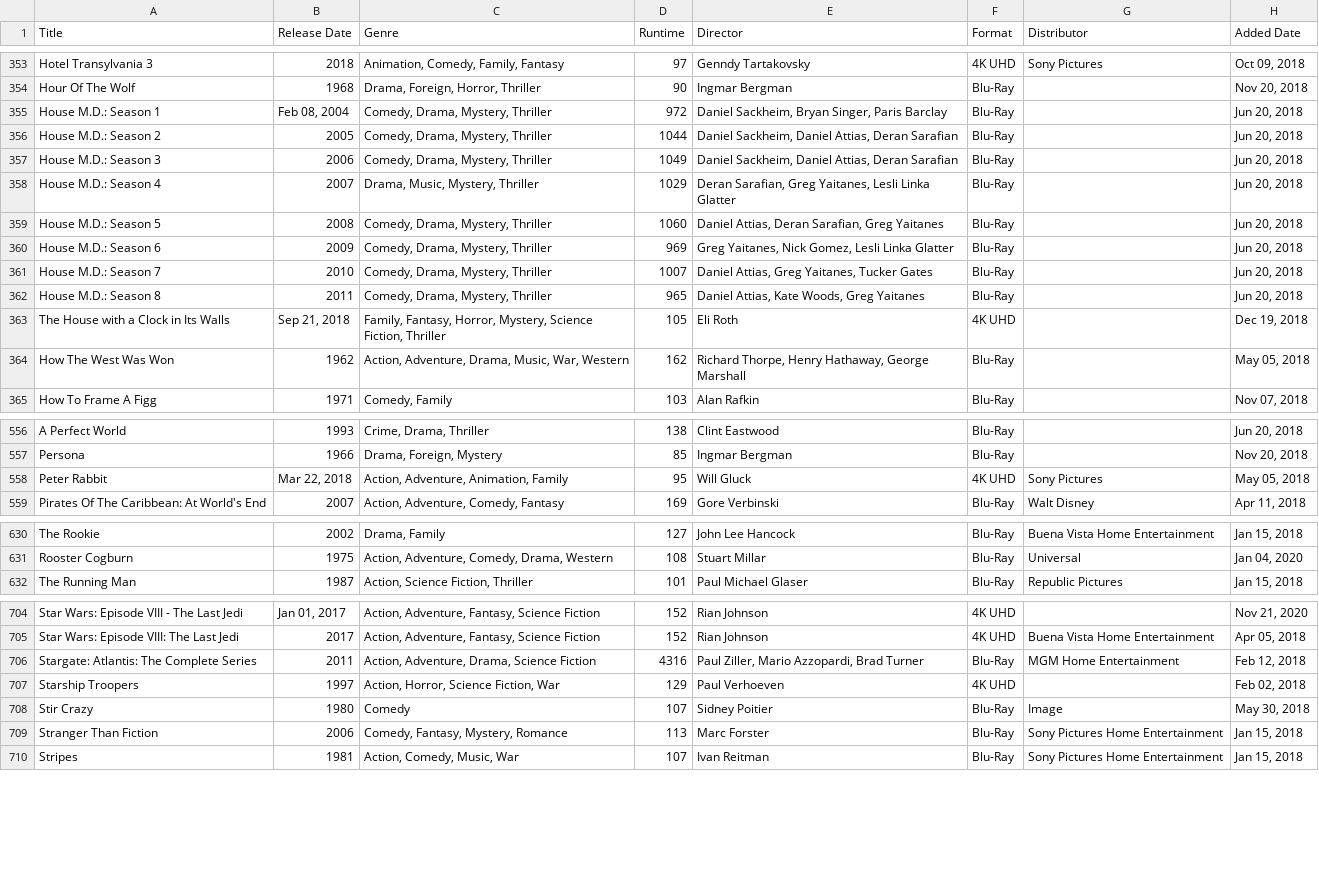
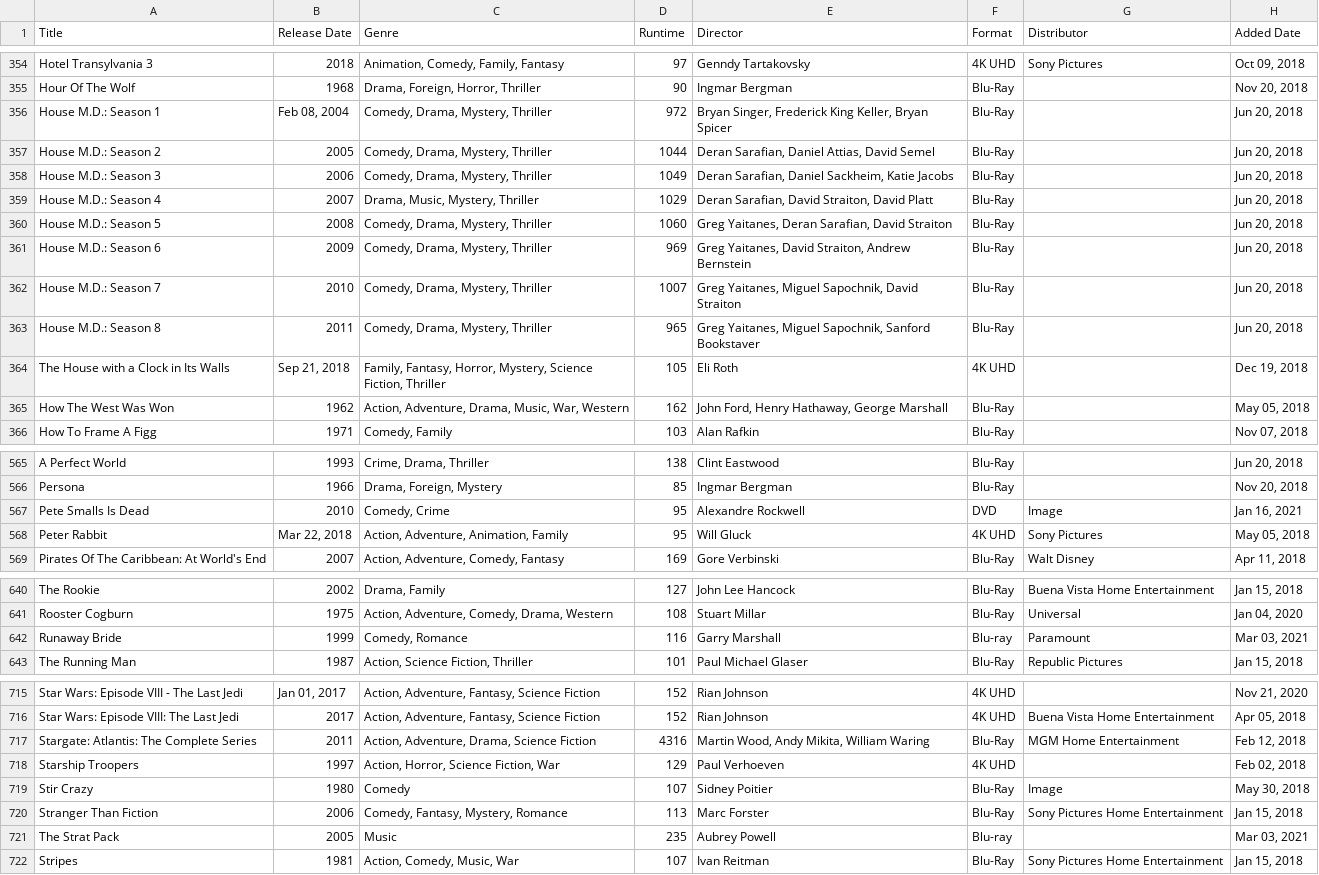
Before and after one commit to srv1054/blu-ray-HD-UHD-discs, a CSV file: Blu-Ray-HD-UHD-List-export_movies.csv, drawn as a sheet; only a part is shown, gaps mark what is left out; addresses are those after the commit; the diff covers the shown part only; the diff names each change by its address in the sheet, - before the commit and + after, or states it on an @@ line.

```diff
--- a/Blu-Ray-HD-UHD-List-export_movies.csv
+++ b/Blu-Ray-HD-UHD-List-export_movies.csv
-E356 (Director): Daniel Sackheim, Bryan Singer, Paris Barclay
+E356 (Director): Bryan Singer, Frederick King Keller, Bryan Spicer
-E357 (Director): Daniel Sackheim, Daniel Attias, Deran Sarafian
+E357 (Director): Deran Sarafian, Daniel Attias, David Semel
-E358 (Director): Daniel Sackheim, Daniel Attias, Deran Sarafian
+E358 (Director): Deran Sarafian, Daniel Sackheim, Katie Jacobs
-E359 (Director): Deran Sarafian, Greg Yaitanes, Lesli Linka Glatter
+E359 (Director): Deran Sarafian, David Straiton, David Platt
-E360 (Director): Daniel Attias, Deran Sarafian, Greg Yaitanes
+E360 (Director): Greg Yaitanes, Deran Sarafian, David Straiton
-E361 (Director): Greg Yaitanes, Nick Gomez, Lesli Linka Glatter
+E361 (Director): Greg Yaitanes, David Straiton, Andrew Bernstein
-E362 (Director): Daniel Attias, Greg Yaitanes, Tucker Gates
+E362 (Director): Greg Yaitanes, Miguel Sapochnik, David Straiton
-E363 (Director): Daniel Attias, Kate Woods, Greg Yaitanes
+E363 (Director): Greg Yaitanes, Miguel Sapochnik, Sanford Bookstaver
-E365 (Director): Richard Thorpe, Henry Hathaway, George Marshall
+E365 (Director): John Ford, Henry Hathaway, George Marshall
+row 567: Pete Smalls Is Dead | 2010 | Comedy, Crime | 95 | Alexandre Rockwell | DVD | Image | Jan 16, 2021
+row 642: Runaway Bride | 1999 | Comedy, Romance | 116 | Garry Marshall | Blu-ray | Paramount | Mar 03, 2021
-E717 (Director): Paul Ziller, Mario Azzopardi, Brad Turner
+E717 (Director): Martin Wood, Andy Mikita, William Waring
+row 721: The Strat Pack | 2005 | Music | 235 | Aubrey Powell | Blu-ray |  | Mar 03, 2021
```
Also changed, not shown: 9 added rows and 72 edited cells elsewhere in this file, 3 other files.
